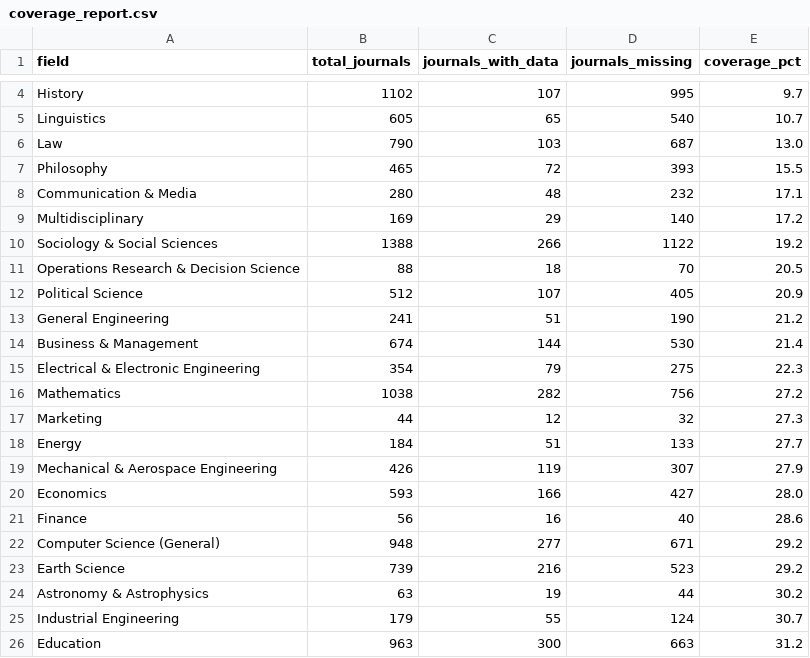
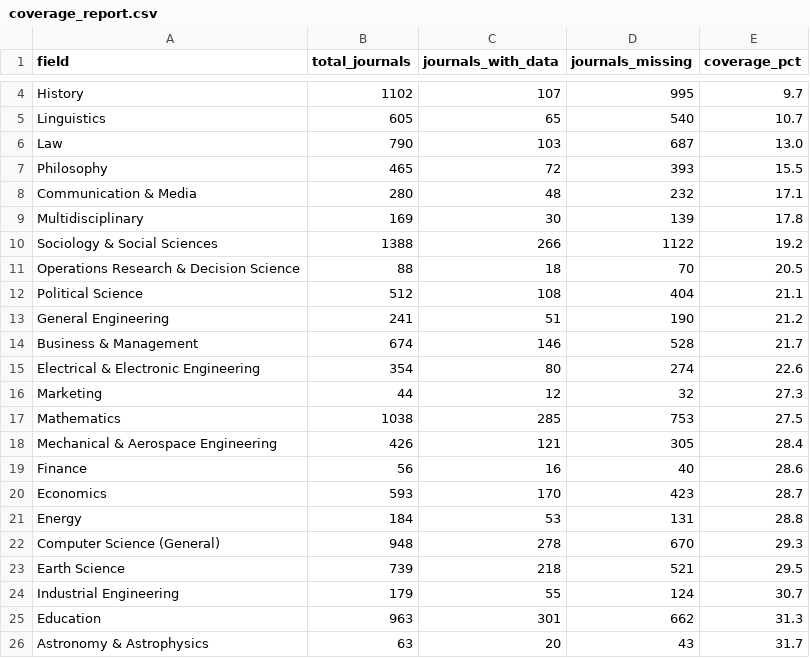
Before and after one commit to stevenworthington/review-time-database, a CSV file: data/coverage_report.csv, drawn as a sheet; only a part is shown, gaps mark what is left out; the diff covers the shown part only.

```diff
--- a/data/coverage_report.csv
+++ b/data/coverage_report.csv
@@ -8,19 +8,19 @@ Philosophy,465,72,393,15.5
 Communication & Media,280,48,232,17.1
-Multidisciplinary,169,29,140,17.2
+Multidisciplinary,169,30,139,17.8
 Sociology & Social Sciences,1388,266,1122,19.2
 Operations Research & Decision Science,88,18,70,20.5
-Political Science,512,107,405,20.9
+Political Science,512,108,404,21.1
 General Engineering,241,51,190,21.2
-Business & Management,674,144,530,21.4
-Electrical & Electronic Engineering,354,79,275,22.3
-Mathematics,1038,282,756,27.2
+Business & Management,674,146,528,21.7
+Electrical & Electronic Engineering,354,80,274,22.6
 Marketing,44,12,32,27.3
-Energy,184,51,133,27.7
-Mechanical & Aerospace Engineering,426,119,307,27.9
-Economics,593,166,427,28.0
+Mathematics,1038,285,753,27.5
+Mechanical & Aerospace Engineering,426,121,305,28.4
 Finance,56,16,40,28.6
-Computer Science (General),948,277,671,29.2
-Earth Science,739,216,523,29.2
-Astronomy & Astrophysics,63,19,44,30.2
+Economics,593,170,423,28.7
+Energy,184,53,131,28.8
+Computer Science (General),948,278,670,29.3
+Earth Science,739,218,521,29.5
 Industrial Engineering,179,55,124,30.7
-Education,963,300,663,31.2
+Education,963,301,662,31.3
+Astronomy & Astrophysics,63,20,43,31.7
```
Also changed, not shown: 4 added rows, 4 removed rows and 23 edited cells elsewhere in this file, data/field_summary.csv, 1 other file.
